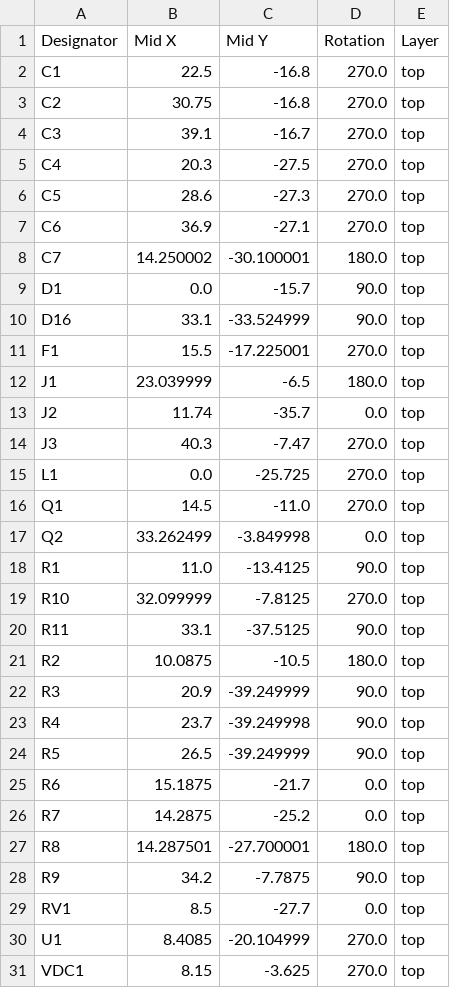
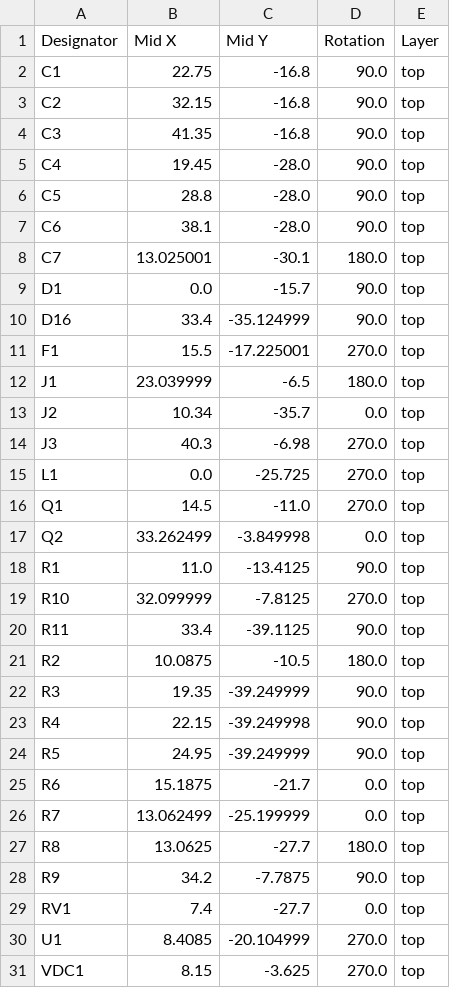
Before and after one commit to machadoleonardo94/AleoExpress_KiCad_libs, a CSV file: XL4001_Load_limiter/XL4001_Load_limiter/production/positions.csv, drawn as a sheet.

```diff
--- a/XL4001_Load_limiter/XL4001_Load_limiter/production/positions.csv
+++ b/XL4001_Load_limiter/XL4001_Load_limiter/production/positions.csv
@@ -1,15 +1,15 @@
 Designator,Mid X,Mid Y,Rotation,Layer
-C1,22.5,-16.8,270.0,top
-C2,30.75,-16.8,270.0,top
-C3,39.1,-16.7,270.0,top
-C4,20.3,-27.5,270.0,top
-C5,28.6,-27.3,270.0,top
-C6,36.9,-27.1,270.0,top
-C7,14.250002,-30.100001,180.0,top
+C1,22.75,-16.8,90.0,top
+C2,32.15,-16.8,90.0,top
+C3,41.35,-16.8,90.0,top
+C4,19.45,-28.0,90.0,top
+C5,28.8,-28.0,90.0,top
+C6,38.1,-28.0,90.0,top
+C7,13.025001,-30.1,180.0,top
 D1,0.0,-15.7,90.0,top
-D16,33.1,-33.524999,90.0,top
+D16,33.4,-35.124999,90.0,top
 F1,15.5,-17.225001,270.0,top
 J1,23.039999,-6.5,180.0,top
-J2,11.74,-35.7,0.0,top
-J3,40.3,-7.47,270.0,top
+J2,10.34,-35.7,0.0,top
+J3,40.3,-6.98,270.0,top
 L1,0.0,-25.725,270.0,top
@@ -19,12 +19,12 @@ R1,11.0,-13.4125,90.0,top
 R10,32.099999,-7.8125,270.0,top
-R11,33.1,-37.5125,90.0,top
+R11,33.4,-39.1125,90.0,top
 R2,10.0875,-10.5,180.0,top
-R3,20.9,-39.249999,90.0,top
-R4,23.7,-39.249998,90.0,top
-R5,26.5,-39.249999,90.0,top
+R3,19.35,-39.249999,90.0,top
+R4,22.15,-39.249998,90.0,top
+R5,24.95,-39.249999,90.0,top
 R6,15.1875,-21.7,0.0,top
-R7,14.2875,-25.2,0.0,top
-R8,14.287501,-27.700001,180.0,top
+R7,13.062499,-25.199999,0.0,top
+R8,13.0625,-27.7,180.0,top
 R9,34.2,-7.7875,90.0,top
-RV1,8.5,-27.7,0.0,top
+RV1,7.4,-27.7,0.0,top
 U1,8.4085,-20.104999,270.0,top
```
Also changed, not shown: XL4001_Load_limiter/XL4001_Load_limiter/production/bom.csv, 21 other files.
